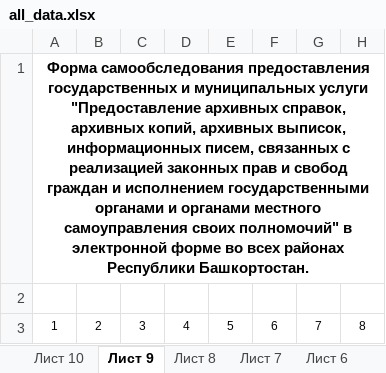
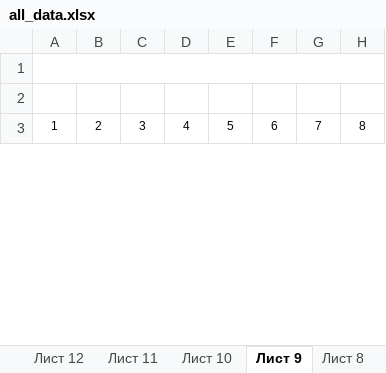
Before and after one commit to Rahmatullina/self-examination-site, an Excel workbook: app/static/app/xlsx_templates/all_data.xlsx, sheet Лист 9, drawn as a sheet; only a part is shown; values as stored, in another font and other column widths than the file's, no borders; the diff names each change by its address in the sheet, - before the commit and + after, or states it on an @@ line.

```diff
--- a/app/static/app/xlsx_templates/all_data.xlsx (sheet Лист 9)
+++ b/app/static/app/xlsx_templates/all_data.xlsx (sheet Лист 9)
+sheet tab: Лист 12
+sheet tab: Лист 11
-A1: Форма самообследования предоставления государственных и муниципальных услуги "Предоставление архивных справок, архивных копий, архивных выписок, информационных писем, связанных с реализацией законных прав и свобод граждан и исполнением государственными органами и органами местного самоуправления своих полномочий" в электронной форме во всех районах Республики Башкортостан.
+A1: (empty)
```
Also changed, not shown: sheet Лист 10, sheet Лист 8, sheet Лист 7, sheet Лист 6, sheet Лист 5, sheet Лист 4, 3 more sheets, other sheet tabs, app/static/app/xlsx_templates/with_troubles.xlsx, 3 other files.
